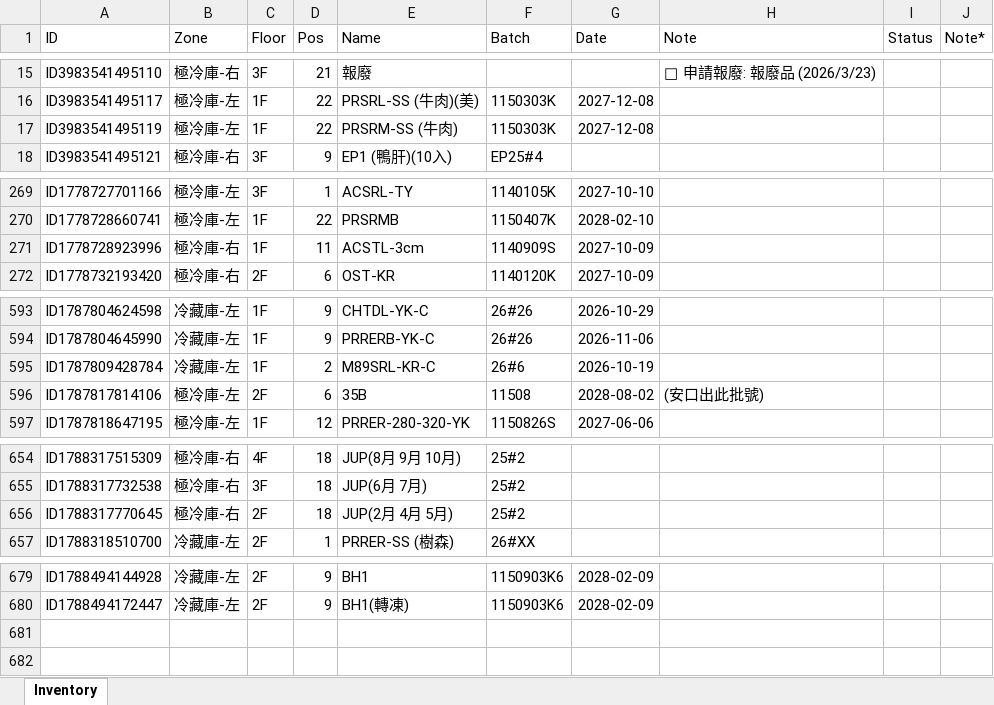
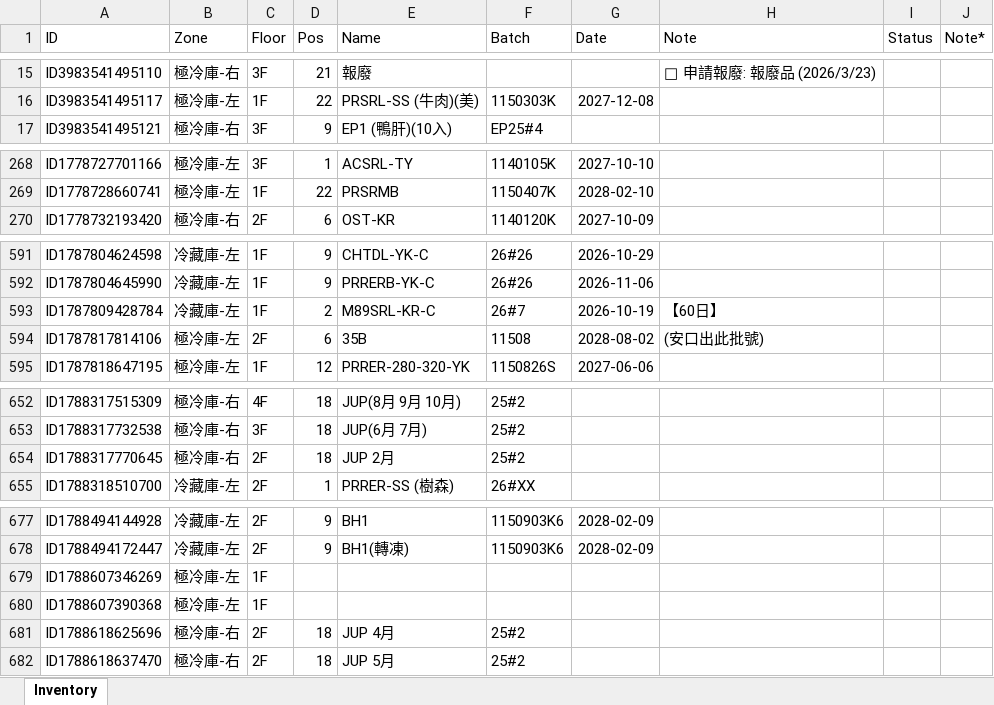
Before and after one commit to mingfonglpg-bit/-1-1, an Excel workbook: 擴充凍庫.xlsx, sheet Inventory, drawn as a sheet; only a part is shown, gaps mark what is left out; values as stored, in another font and other column widths than the file's, no borders; charts and pictures not drawn; removed rows and columns are numbered as before the commit, all else as after; the diff names each change by its address in the sheet, - before the commit and + after, or states it on an @@ line.

```diff
--- a/擴充凍庫.xlsx (sheet Inventory)
+++ b/擴充凍庫.xlsx (sheet Inventory)
-row 17: ID3983541495119 | 極冷庫-左 | 1F | 22 | PRSRM-SS (牛肉) | 1150303K | 2027-12-08
-row 271: ID1778728923996 | 極冷庫-右 | 1F | 11 | ACSTL-3cm | 1140909S | 2027-10-09
-F593 (Batch): 26#6
+F593 (Batch): 26#7
-H593 (Note): (empty)
+H593 (Note): 【60日】
-E654 (Name): JUP(2月 4月 5月)
+E654 (Name): JUP 2月
+row 679: ID1788607346269 | 極冷庫-左 | 1F
+row 680: ID1788607390368 | 極冷庫-左 | 1F
+row 681: ID1788618625696 | 極冷庫-右 | 2F | 18 | JUP 4月 | 25#2
+row 682: ID1788618637470 | 極冷庫-右 | 2F | 18 | JUP 5月 | 25#2
```
